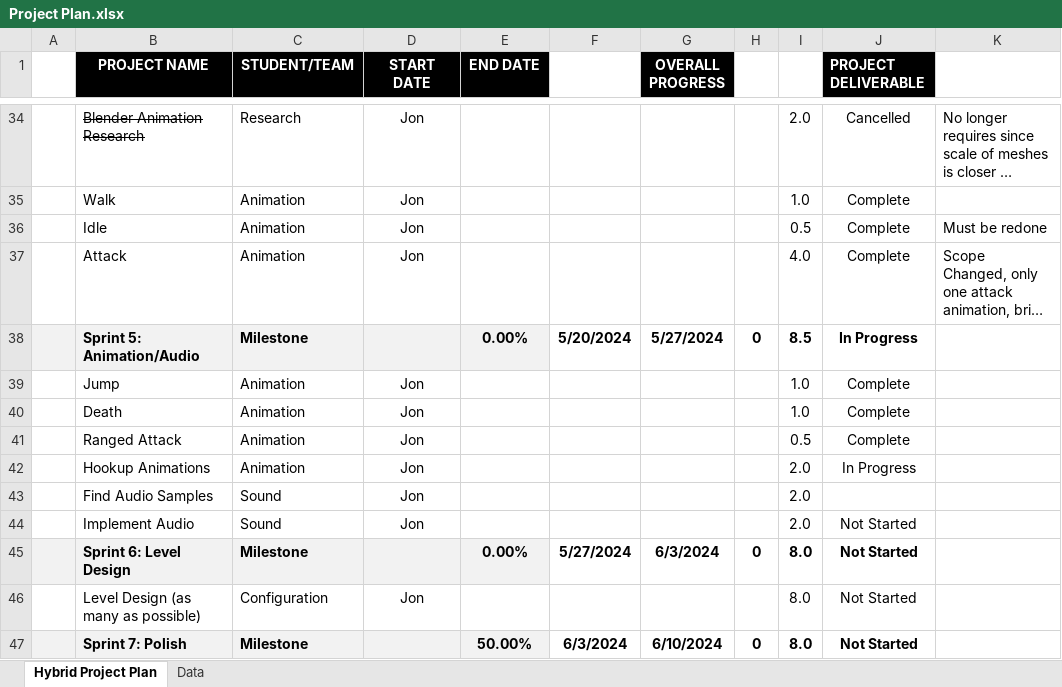
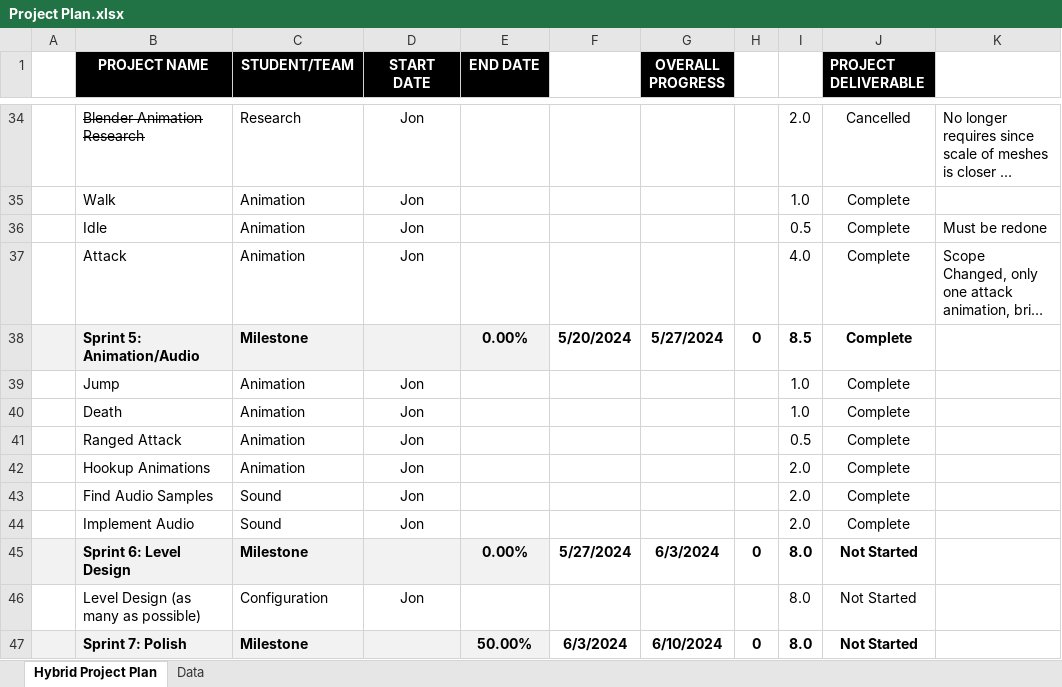
Before and after one commit to jon-bogert/DocumentationDecryptionDystopia, an Excel workbook: Project Plan.xlsx, sheet Hybrid Project Plan, drawn as a sheet; only a part is shown, gaps mark what is left out; long unchanged cells end in …; values as stored, in another font and other column widths than the file's, no borders; conditional formats not drawn; the diff names each change by its address in the sheet, - before the commit and + after, or states it on an @@ line.

Commit message:
Update Project Plan.xlsx

```diff
--- a/Project Plan.xlsx (sheet Hybrid Project Plan)
+++ b/Project Plan.xlsx (sheet Hybrid Project Plan)
-J38 (PROJECT DELIVERABLE): In Progress
+J38 (PROJECT DELIVERABLE): Complete
-J42 (PROJECT DELIVERABLE): In Progress
+J42 (PROJECT DELIVERABLE): Complete
-J43 (PROJECT DELIVERABLE): (empty)
+J43 (PROJECT DELIVERABLE): Complete
-J44 (PROJECT DELIVERABLE): Not Started
+J44 (PROJECT DELIVERABLE): Complete
```
